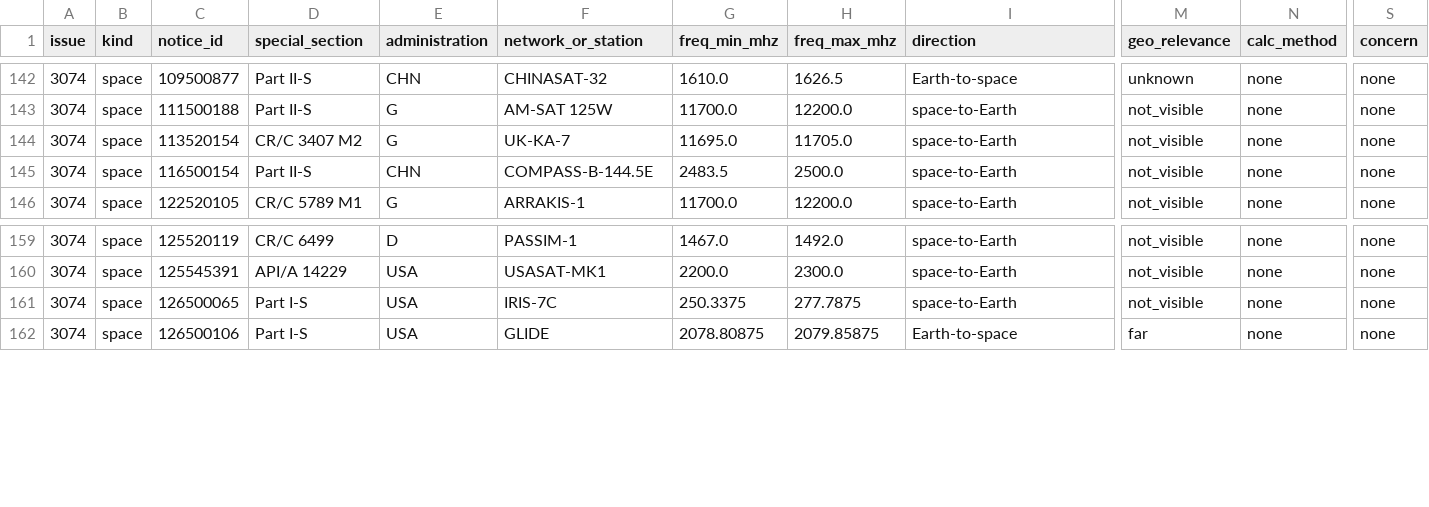
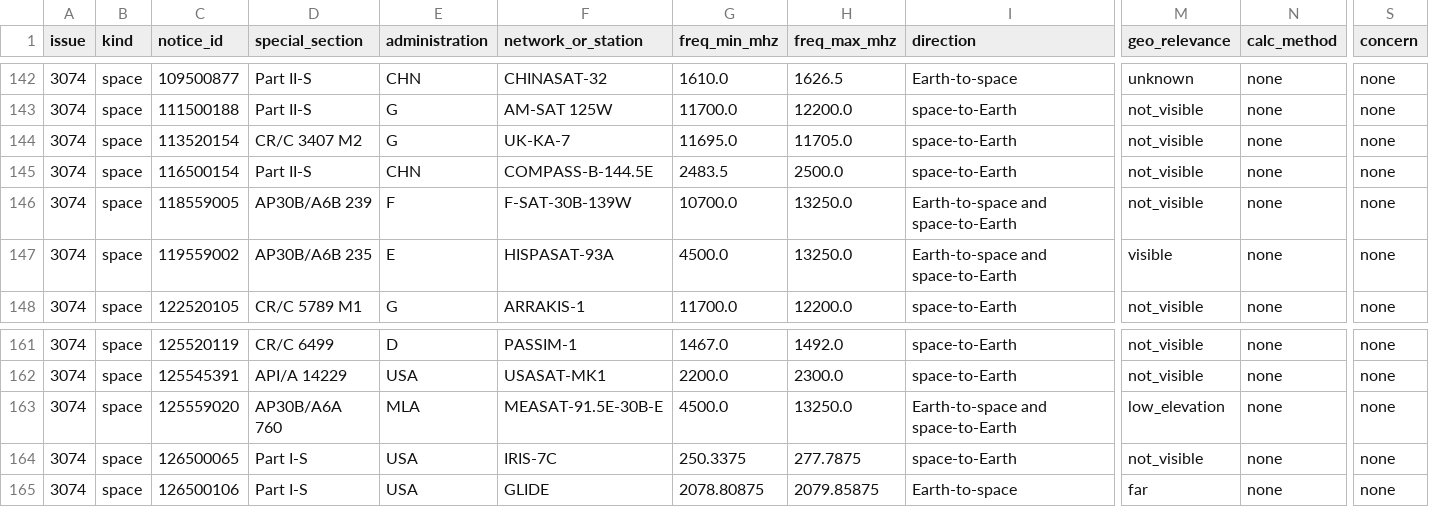
Before and after one commit to Haaparanta/SinceAI_2026_Traficom, a CSV file: results/space_3074.csv, drawn as a sheet; only a part is shown, gaps mark what is left out; rows hold the shown columns only; the diff names each change by its address in the sheet, - before the commit and + after, or states it on an @@ line.

```diff
--- a/results/space_3074.csv
+++ b/results/space_3074.csv
+row 146: 3074 | space | 118559005 | AP30B/A6B 239 | F | F-SAT-30B-139W | 10700.0 | 13250.0 | Earth-to-space and space-to-Earth | not_visible | none | none
+row 147: 3074 | space | 119559002 | AP30B/A6B 235 | E | HISPASAT-93A | 4500.0 | 13250.0 | Earth-to-space and space-to-Earth | visible | none | none
+row 163: 3074 | space | 125559020 | AP30B/A6A 760 | MLA | MEASAT-91.5E-30B-E | 4500.0 | 13250.0 | Earth-to-space and space-to-Earth | low_elevation | none | none
```
Also changed, not shown: 42 other files.
